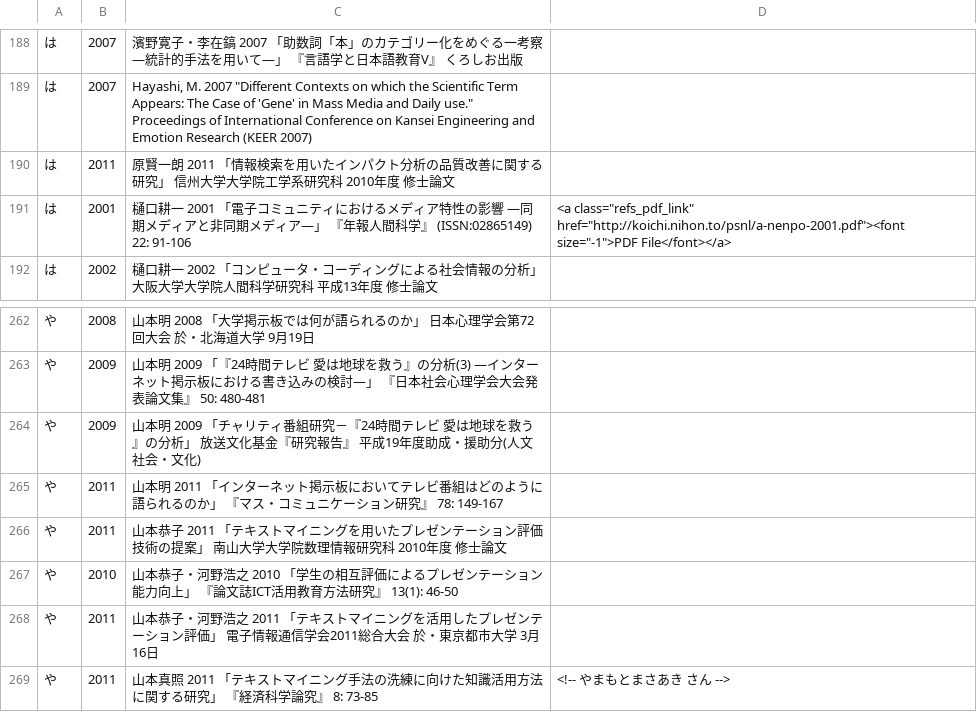
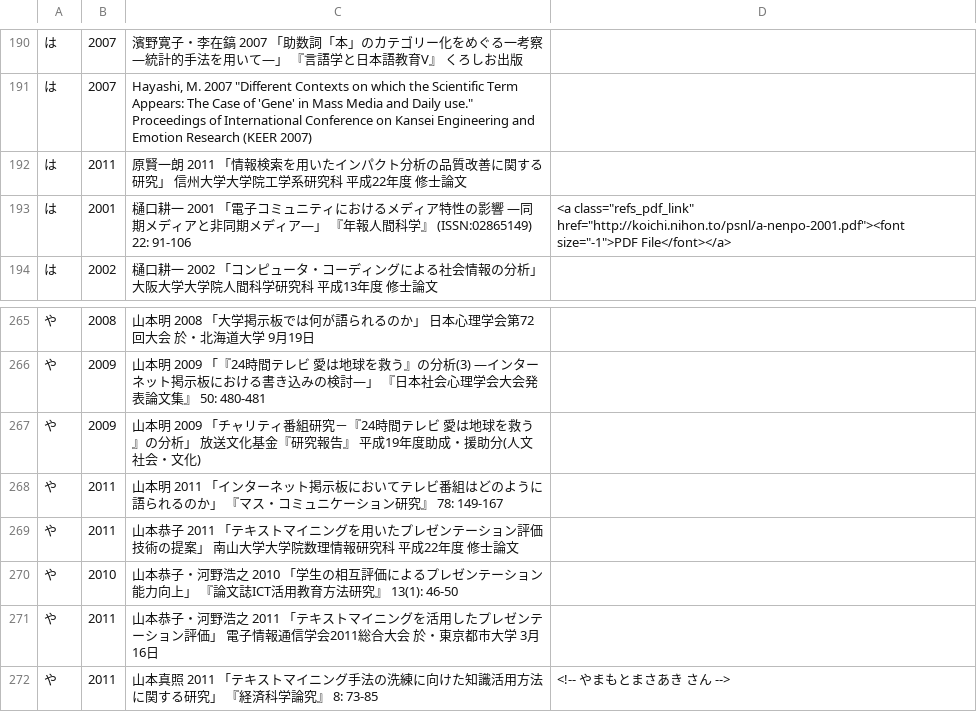
Before and after one commit to ko-ichi-h/khcoder, a TSV file: core/memo/bib.tsv, drawn as a sheet; only a part is shown, gaps mark what is left out; the diff covers the shown part only.

```diff
--- a/core/memo/bib.tsv
+++ b/core/memo/bib.tsv
@@ -189,3 +191,3 @@
 は	2007	Hayashi, M. 2007 "Different Contexts on which the Scientific Term Appears: The Case of 'Gene' in Mass Media and Daily use." Proceedings of International Conference on Kansei Engineering and Emotion Research (KEER 2007)	
-は	2011	原賢一朗 2011 「情報検索を用いたインパクト分析の品質改善に関する研究」 信州大学大学院工学系研究科 2010年度 修士論文	
+は	2011	原賢一朗 2011 「情報検索を用いたインパクト分析の品質改善に関する研究」 信州大学大学院工学系研究科 平成22年度 修士論文	
 は	2001	樋口耕一 2001 「電子コミュニティにおけるメディア特性の影響 ―同期メディアと非同期メディア―」 『年報人間科学』 (ISSN:02865149) 22: 91-106	 <a  class="refs_pdf_link" href="http://koichi.nihon.to/psnl/a-nenpo-2001.pdf"><font size="-1">PDF File</font></a>
@@ -265,3 +268,3 @@
 や	2011	山本明 2011 「インターネット掲示板においてテレビ番組はどのように語られるのか」 『マス・コミュニケーション研究』 78: 149-167	
-や	2011	山本恭子 2011 「テキストマイニングを用いたプレゼンテーション評価技術の提案」 南山大学大学院数理情報研究科 2010年度 修士論文	
+や	2011	山本恭子 2011 「テキストマイニングを用いたプレゼンテーション評価技術の提案」 南山大学大学院数理情報研究科 平成22年度 修士論文	
 や	2010	山本恭子・河野浩之 2010 「学生の相互評価によるプレゼンテーション能力向上」 『論文誌ICT活用教育方法研究』 13(1): 46-50	
```
Also changed, not shown: 3 added rows and 2 edited cells elsewhere in this file, 4 other files.
